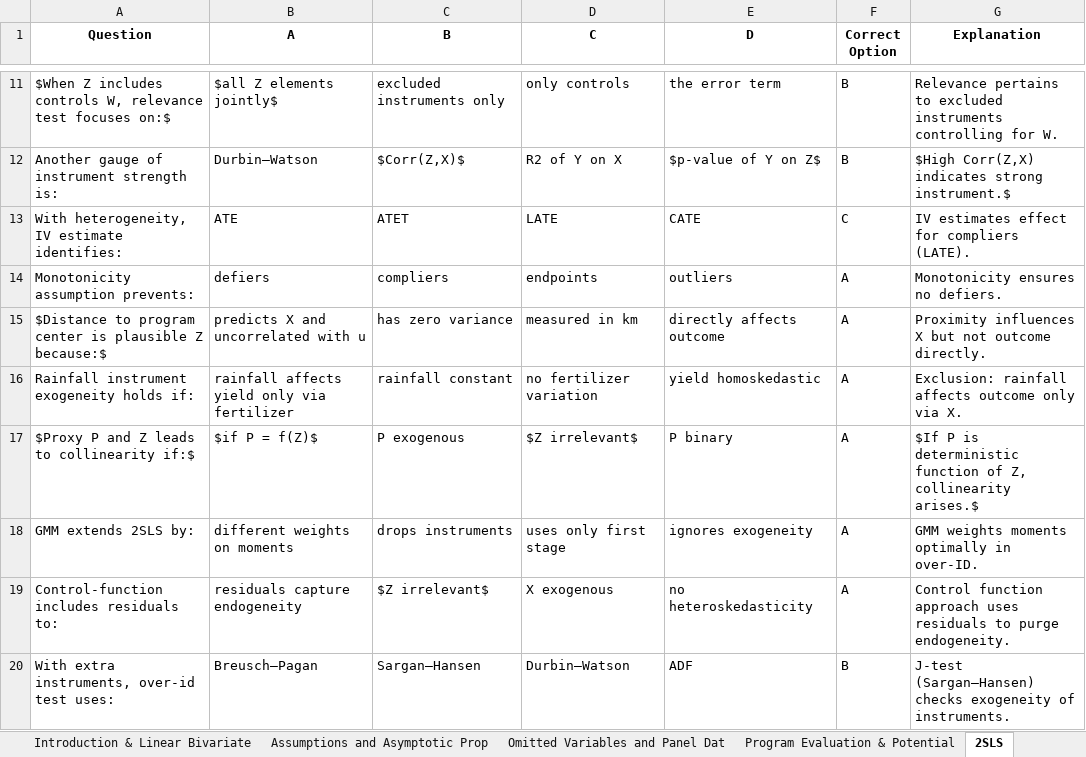
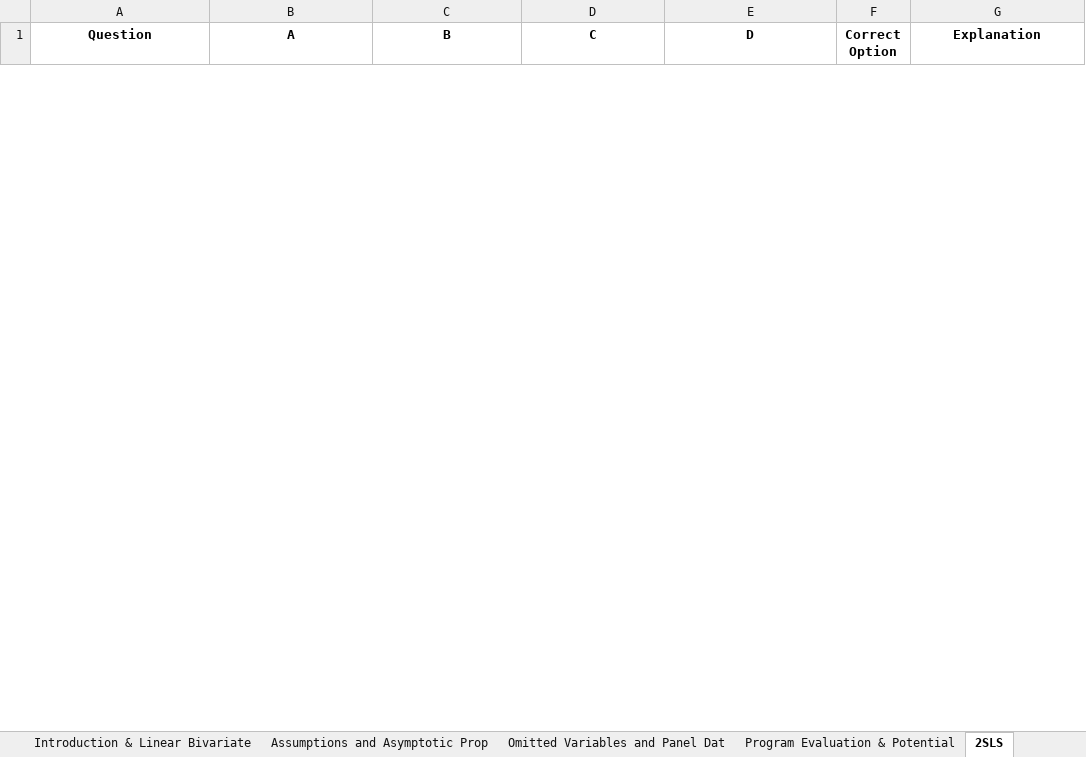
Before and after one commit to osterowsky/applied-econ, an Excel workbook: public/econometrics_questions.xlsx, sheet 2SLS, drawn as a sheet; only a part is shown, gaps mark what is left out; values as stored, in another font and other column widths than the file's, no borders; removed rows and columns are numbered as before the commit, all else as after; the diff covers the shown part only; the diff names each change by its address in the sheet, - before the commit and + after, or states it on an @@ line.

```diff
--- a/public/econometrics_questions.xlsx (sheet 2SLS)
+++ b/public/econometrics_questions.xlsx (sheet 2SLS)
-row 11: $When Z includes controls W, relevance test focuses on:$ | $all Z elements jointly$ | excluded instruments only | only controls | the error term | B | Relevance pertains to excluded instruments controlling for W.
-row 12: Another gauge of instrument strength is: | Durbin–Watson | $Corr(Z,X)$ | R2 of Y on X | $p-value of Y on Z$ | B | $High Corr(Z,X) indicates strong instrument.$
-row 13: With heterogeneity, IV estimate identifies: | ATE | ATET | LATE | CATE | C | IV estimates effect for compliers (LATE).
-row 14: Monotonicity assumption prevents: | defiers | compliers | endpoints | outliers | A | Monotonicity ensures no defiers.
-row 15: $Distance to program center is plausible Z because:$ | predicts X and uncorrelated with u | has zero variance | measured in km | directly affects outcome | A | Proximity influences X but not outcome directly.
-row 16: Rainfall instrument exogeneity holds if: | rainfall affects yield only via fertilizer | rainfall constant | no fertilizer variation | yield homoskedastic | A | Exclusion: rainfall affects outcome only via X.
-row 17: $Proxy P and Z leads to collinearity if:$ | $if P = f(Z)$ | P exogenous | $Z irrelevant$ | P binary | A | $If P is deterministic function of Z, collinearity arises.$
-row 18: GMM extends 2SLS by: | different weights on moments | drops instruments | uses only first stage | ignores exogeneity | A | GMM weights moments optimally in over-ID.
-row 19: Control-function includes residuals to: | residuals capture endogeneity | $Z irrelevant$ | X exogenous | no heteroskedasticity | A | Control function approach uses residuals to purge endogeneity.
-row 20: With extra instruments, over-id test uses: | Breusch–Pagan | Sargan–Hansen | Durbin–Watson | ADF | B | J-test (Sargan–Hansen) checks exogeneity of instruments.
```
Also changed, not shown: 29 added rows and 20 removed rows elsewhere in this sheet, sheet Recap 3, sheet Introduction & Linear Bivariate, sheet Omitted Variables and Panel Dat, sheet Assumptions and Asymptotic Prop, sheet Program Evaluation & Potential, sheet Recap 1.
